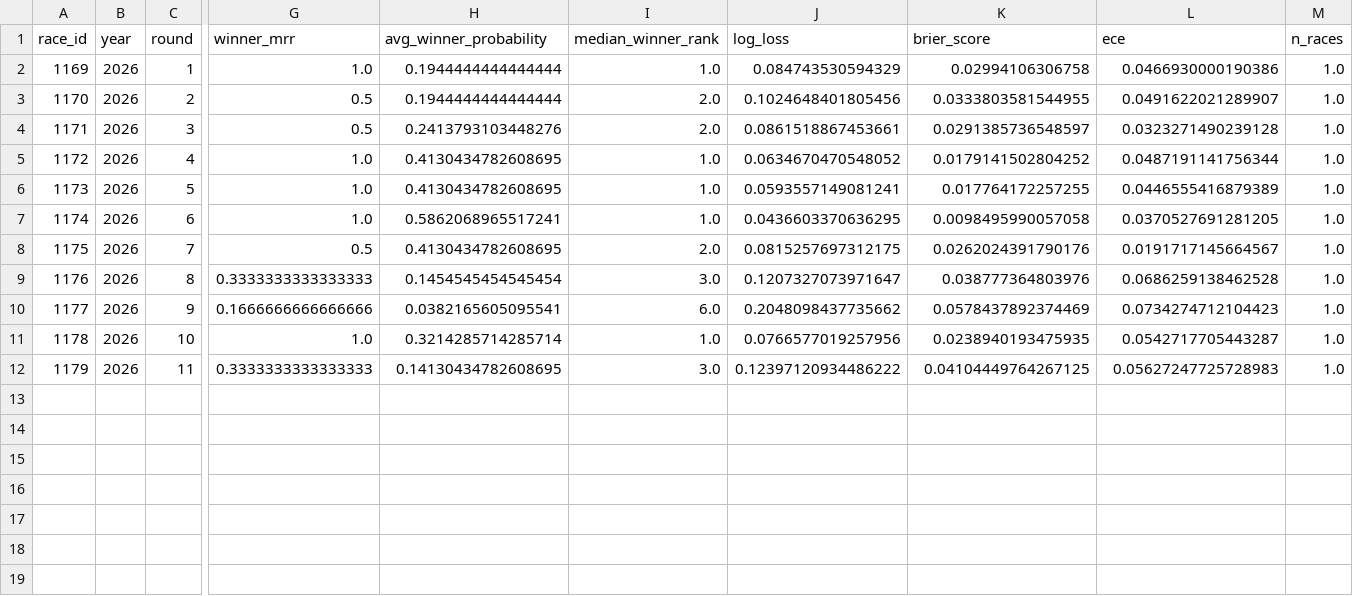
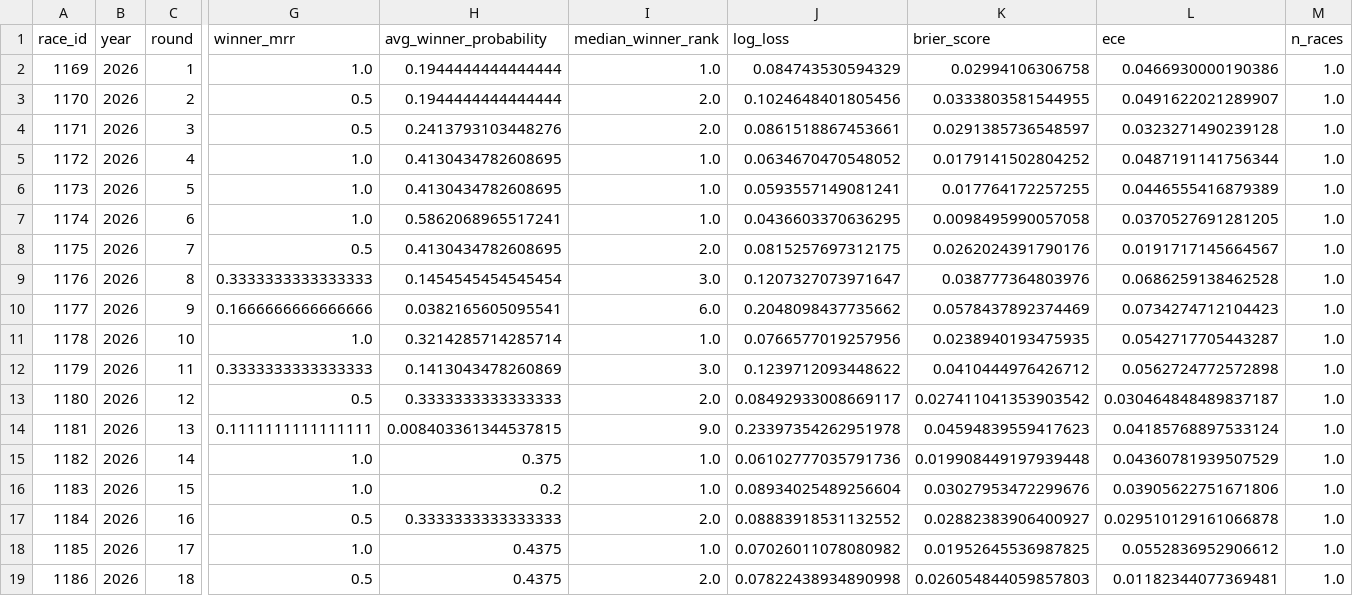
Before and after one commit to Aditya5309/f1-race-intelligence-platform, a CSV file: artifacts/tracking/2026_running_eval.csv, drawn as a sheet; only a part is shown, gaps mark what is left out; rows hold the shown columns only; the diff names each change by its address in the sheet, - before the commit and + after, or states it on an @@ line.

```diff
--- a/artifacts/tracking/2026_running_eval.csv
+++ b/artifacts/tracking/2026_running_eval.csv
-H12 (avg_winner_probability): 0.14130434782608695
+H12 (avg_winner_probability): 0.1413043478260869
-J12 (log_loss): 0.12397120934486222
+J12 (log_loss): 0.1239712093448622
-K12 (brier_score): 0.04104449764267125
+K12 (brier_score): 0.0410444976426712
-L12 (ece): 0.05627247725728983
+L12 (ece): 0.0562724772572898
+row 13: 1180 | 2026 | 12 | 0.5 | 0.3333333333333333 | 2.0 | 0.08492933008669117 | 0.027411041353903542 | 0.030464848489837187 | 1.0
+row 14: 1181 | 2026 | 13 | 0.1111111111111111 | 0.008403361344537815 | 9.0 | 0.23397354262951978 | 0.04594839559417623 | 0.04185768897533124 | 1.0
+row 15: 1182 | 2026 | 14 | 1.0 | 0.375 | 1.0 | 0.06102777035791736 | 0.019908449197939448 | 0.04360781939507529 | 1.0
+row 16: 1183 | 2026 | 15 | 1.0 | 0.2 | 1.0 | 0.08934025489256604 | 0.03027953472299676 | 0.03905622751671806 | 1.0
+row 17: 1184 | 2026 | 16 | 0.5 | 0.3333333333333333 | 2.0 | 0.08883918531132552 | 0.02882383906400927 | 0.029510129161066878 | 1.0
+row 18: 1185 | 2026 | 17 | 1.0 | 0.4375 | 1.0 | 0.07026011078080982 | 0.01952645536987825 | 0.0552836952906612 | 1.0
+row 19: 1186 | 2026 | 18 | 0.5 | 0.4375 | 2.0 | 0.07822438934890998 | 0.026054844059857803 | 0.01182344077369481 | 1.0
```
Also changed, not shown: artifacts/display/constructor_standings.csv, artifacts/display/driver_standings.csv, 3 other files.
